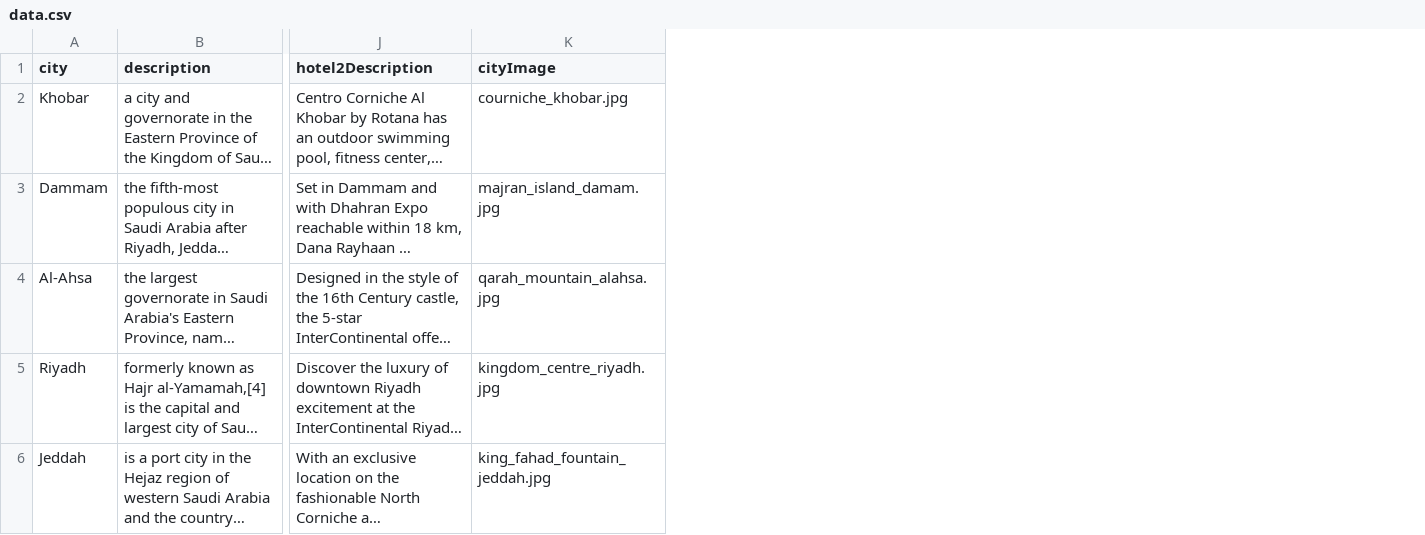
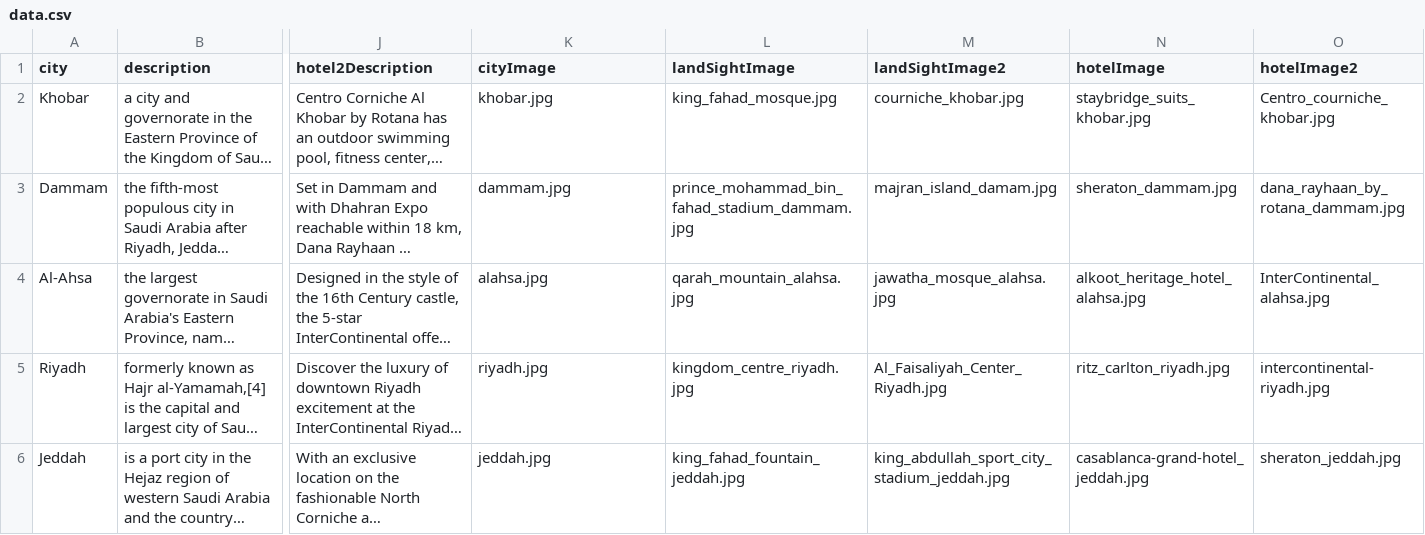
Before and after one commit to omardr777/comp102, a CSV file: data.csv, drawn as a sheet; only a part is shown, gaps mark what is left out; long unchanged cells end in …; the diff covers the shown part only; the diff names each change by its address in the sheet, - before the commit and + after, or states it on an @@ line.

```diff
--- a/data.csv
+++ b/data.csv
+column L (landSightImage), rows 2-6: king_fahad_mosque.jpg | prince_mohammad_bin_fahad_stadium_dammam.jpg | qarah_mountain_alahsa.jpg | kingdom_centre_riyadh.jpg | king_fahad_fountain_jeddah.jpg
+column M (landSightImage2), rows 2-6: courniche_khobar.jpg | majran_island_damam.jpg | jawatha_mosque_alahsa.jpg | Al_Faisaliyah_Center_Riyadh.jpg | king_abdullah_sport_city_stadium_jeddah.jpg
+column N (hotelImage), rows 2-6: staybridge_suits_khobar.jpg | sheraton_dammam.jpg | alkoot_heritage_hotel_alahsa.jpg | ritz_carlton_riyadh.jpg | casablanca-grand-hotel_jeddah.jpg
+column O (hotelImage2), rows 2-6: Centro_courniche_khobar.jpg | dana_rayhaan_by_rotana_dammam.jpg | InterContinental_alahsa.jpg | intercontinental-riyadh.jpg | sheraton_jeddah.jpg
-K2 (cityImage): courniche_khobar.jpg
+K2 (cityImage): khobar.jpg
-K3 (cityImage): majran_island_damam.jpg
+K3 (cityImage): dammam.jpg
-K4 (cityImage): qarah_mountain_alahsa.jpg
+K4 (cityImage): alahsa.jpg
-K5 (cityImage): kingdom_centre_riyadh.jpg
+K5 (cityImage): riyadh.jpg
-K6 (cityImage): king_fahad_fountain_jeddah.jpg
+K6 (cityImage): jeddah.jpg
```
Also changed, not shown: 11 edited cells elsewhere in this file, 26 other files.
